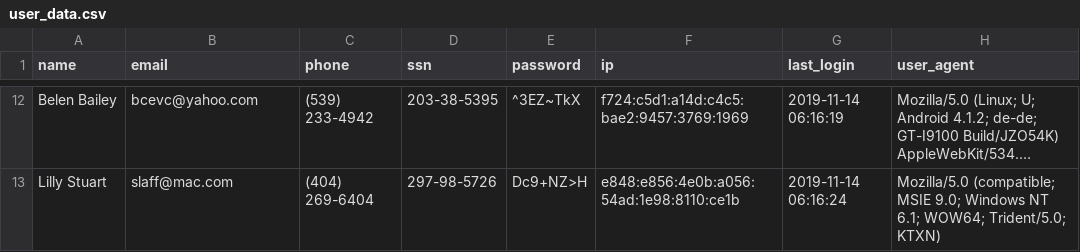
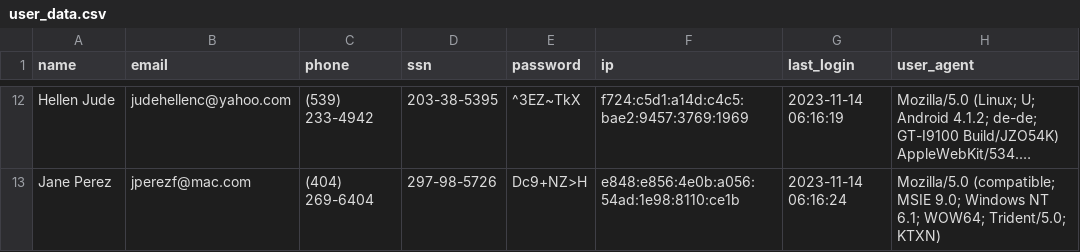
Before and after one commit to IvyJebet/alx-backend-user-data, a CSV file: 0x00-personal_data/user_data.csv, drawn as a sheet; only a part is shown, gaps mark what is left out; long unchanged cells end in …; the diff covers the shown part only; the diff names each change by its address in the sheet, - before the commit and + after, or states it on an @@ line.

```diff
--- a/0x00-personal_data/user_data.csv
+++ b/0x00-personal_data/user_data.csv
-A12 (name): Belen Bailey
+A12 (name): Hellen Jude
-B12 (email): bcevc@yahoo.com
+B12 (email): judehellenc@yahoo.com
-G12 (last_login): 2019-11-14 06:16:19
+G12 (last_login): 2023-11-14 06:16:19
-A13 (name): Lilly Stuart
+A13 (name): Jane Perez
-B13 (email): slaff@mac.com
+B13 (email): jperezf@mac.com
-G13 (last_login): 2019-11-14 06:16:24
+G13 (last_login): 2023-11-14 06:16:24
```
Also changed, not shown: 30 edited cells elsewhere in this file.
